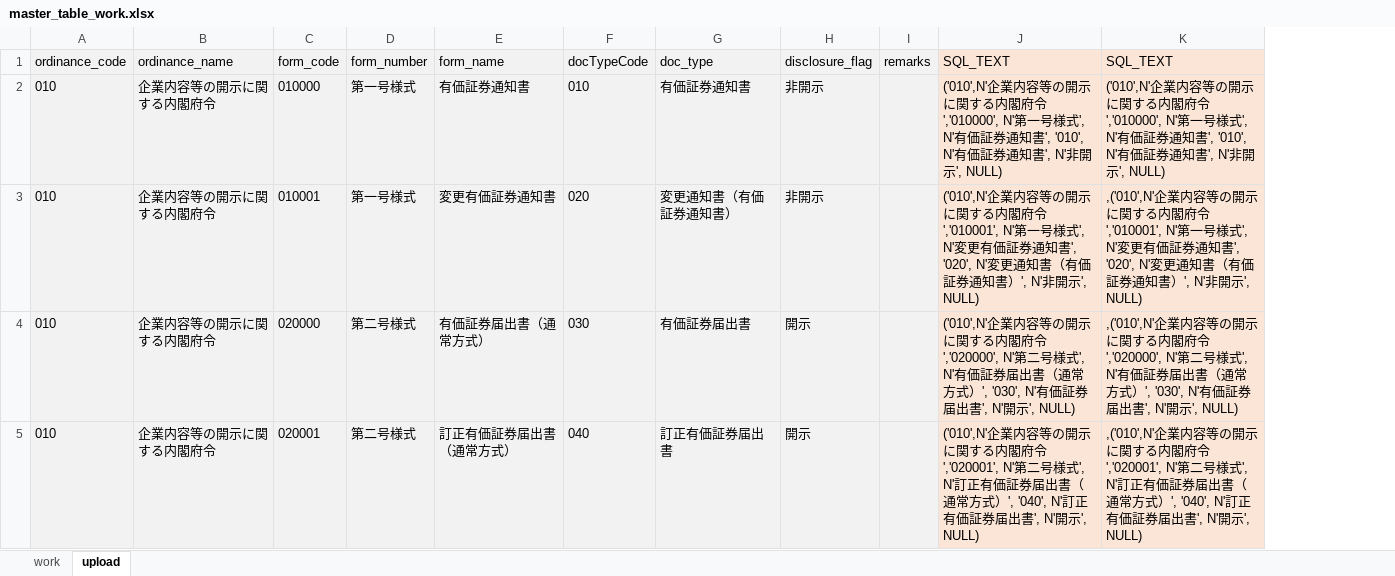
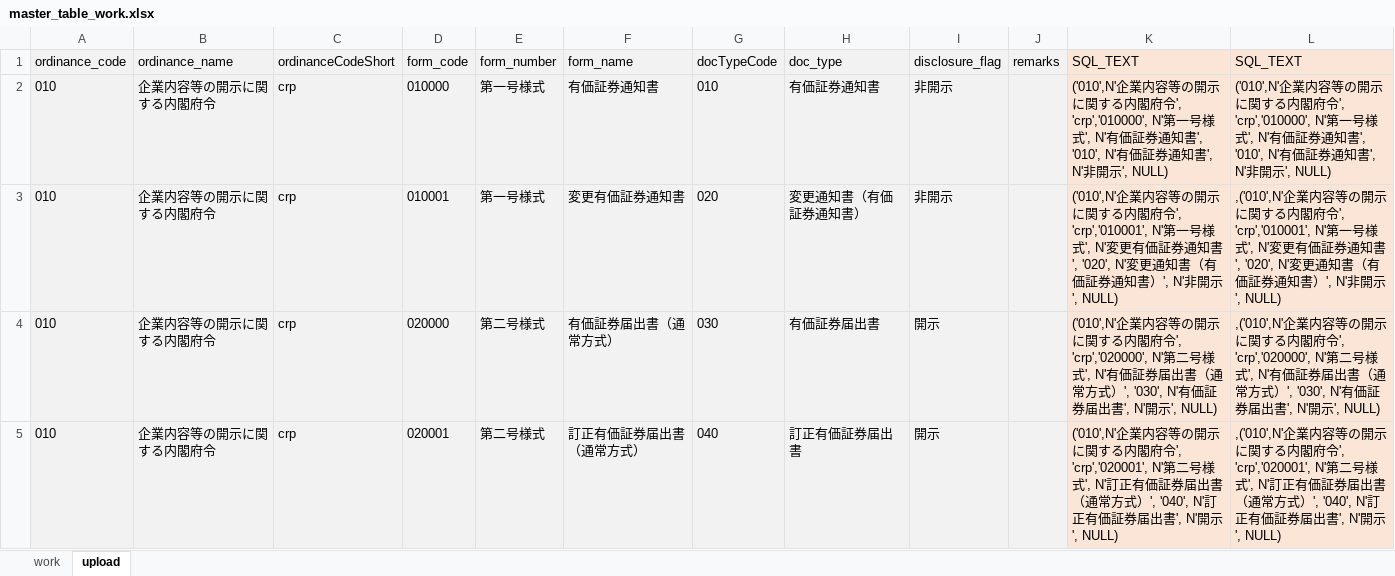
Before and after one commit to yotapoon/EDINET, an Excel workbook: sql/master_table_work.xlsx, sheet upload, drawn as a sheet; only a part is shown; values as stored, in another font and other column widths than the file's, no borders; addresses are those after the commit; the diff covers the shown part only; the diff names each change by its address in the sheet, - before the commit and + after, or states it on an @@ line.

```diff
--- a/sql/master_table_work.xlsx (sheet upload)
+++ b/sql/master_table_work.xlsx (sheet upload)
+column C (ordinanceCodeShort), rows 2-5: all crp
-K2 (SQL_TEXT): …内閣府令','010000', N'第一号…
+K2 (SQL_TEXT): …内閣府令', 'crp','010000', N'第一号…
-L2 (SQL_TEXT): …内閣府令','010000', N'第一号…
+L2 (SQL_TEXT): …内閣府令', 'crp','010000', N'第一号…
-K3 (SQL_TEXT): …内閣府令','010001', N'第一号…
+K3 (SQL_TEXT): …内閣府令', 'crp','010001', N'第一号…
-L3 (SQL_TEXT): …内閣府令','010001', N'第一号…
+L3 (SQL_TEXT): …内閣府令', 'crp','010001', N'第一号…
-K4 (SQL_TEXT): …内閣府令','020000', N'第二号…
+K4 (SQL_TEXT): …内閣府令', 'crp','020000', N'第二号…
-L4 (SQL_TEXT): …内閣府令','020000', N'第二号…
+L4 (SQL_TEXT): …内閣府令', 'crp','020000', N'第二号…
-K5 (SQL_TEXT): …内閣府令','020001', N'第二号…
+K5 (SQL_TEXT): …内閣府令', 'crp','020001', N'第二号…
-L5 (SQL_TEXT): …内閣府令','020001', N'第二号…
+L5 (SQL_TEXT): …内閣府令', 'crp','020001', N'第二号…
```
Also changed, not shown: 818 edited cells elsewhere in this sheet, sheet work, formulas that keep their value, 4 other files.
